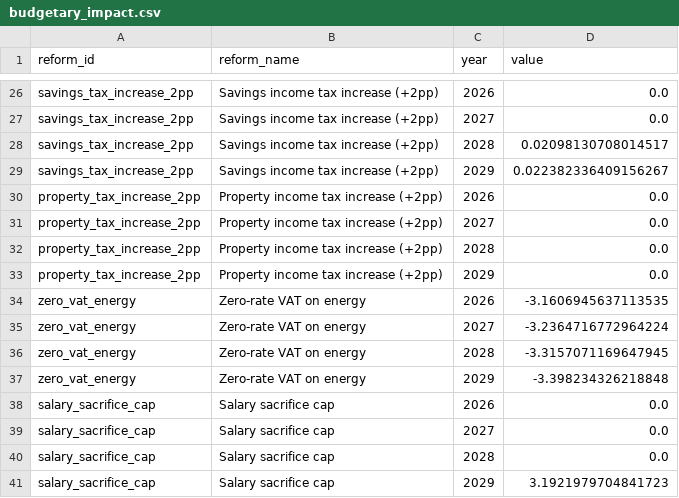
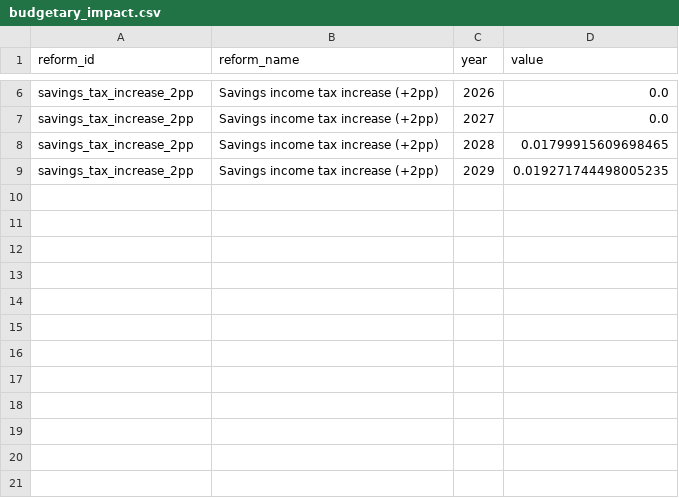
Before and after one commit to PolicyEngine/uk-autumn-budget-dashboard, a CSV file: public/data/budgetary_impact.csv, drawn as a sheet; only a part is shown, gaps mark what is left out; the diff covers the shown part only.

```diff
--- a/public/data/budgetary_impact.csv
+++ b/public/data/budgetary_impact.csv
@@ -27,15 +7,3 @@ savings_tax_increase_2pp,Savings income tax increase (+2pp),2026,0.0
 savings_tax_increase_2pp,Savings income tax increase (+2pp),2027,0.0
-savings_tax_increase_2pp,Savings income tax increase (+2pp),2028,0.02098130708014517
-savings_tax_increase_2pp,Savings income tax increase (+2pp),2029,0.022382336409156267
-property_tax_increase_2pp,Property income tax increase (+2pp),2026,0.0
-property_tax_increase_2pp,Property income tax increase (+2pp),2027,0.0
-property_tax_increase_2pp,Property income tax increase (+2pp),2028,0.0
-property_tax_increase_2pp,Property income tax increase (+2pp),2029,0.0
-zero_vat_energy,Zero-rate VAT on energy,2026,-3.1606945637113535
-zero_vat_energy,Zero-rate VAT on energy,2027,-3.2364716772964224
-zero_vat_energy,Zero-rate VAT on energy,2028,-3.3157071169647945
-zero_vat_energy,Zero-rate VAT on energy,2029,-3.398234326218848
-salary_sacrifice_cap,Salary sacrifice cap,2026,0.0
-salary_sacrifice_cap,Salary sacrifice cap,2027,0.0
-salary_sacrifice_cap,Salary sacrifice cap,2028,0.0
-salary_sacrifice_cap,Salary sacrifice cap,2029,3.1921979704841723
+savings_tax_increase_2pp,Savings income tax increase (+2pp),2028,0.01799915609698465
+savings_tax_increase_2pp,Savings income tax increase (+2pp),2029,0.019271744498005235
```
Also changed, not shown: 2 added rows, 22 removed rows and 4 edited cells elsewhere in this file, public/data/metrics.csv, public/data/obr_comparison.csv, 16 other files.
